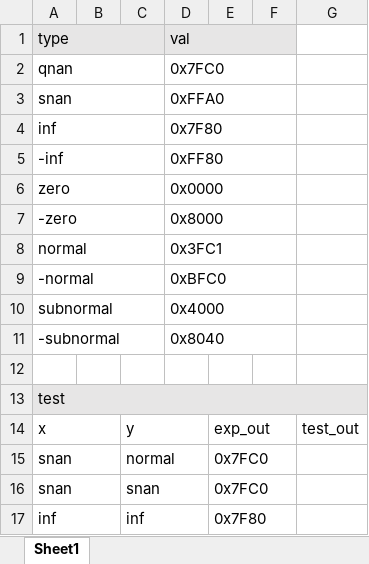
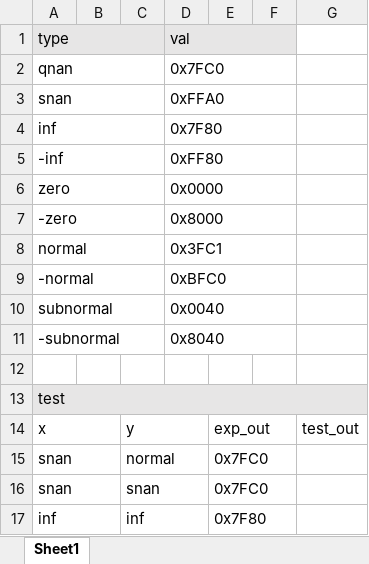
Before and after one commit to SamSz04/tpu_module_test, an Excel workbook: bf16_add.xlsx, sheet Sheet1, drawn as a sheet; only a part is shown; values as stored, in another font and other column widths than the file's, no borders; the diff names each change by its address in the sheet, - before the commit and + after, or states it on an @@ line.

```diff
--- a/bf16_add.xlsx (sheet Sheet1)
+++ b/bf16_add.xlsx (sheet Sheet1)
-D10 (val): 0x4000
+D10 (val): 0x0040
```
Also changed, not shown: fp32_add.xlsx.
